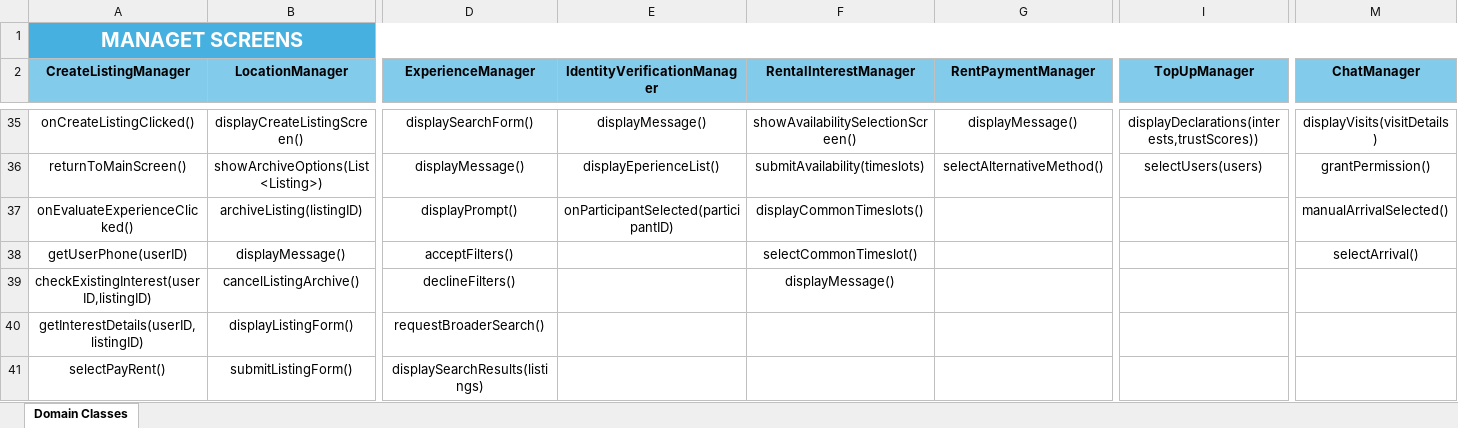
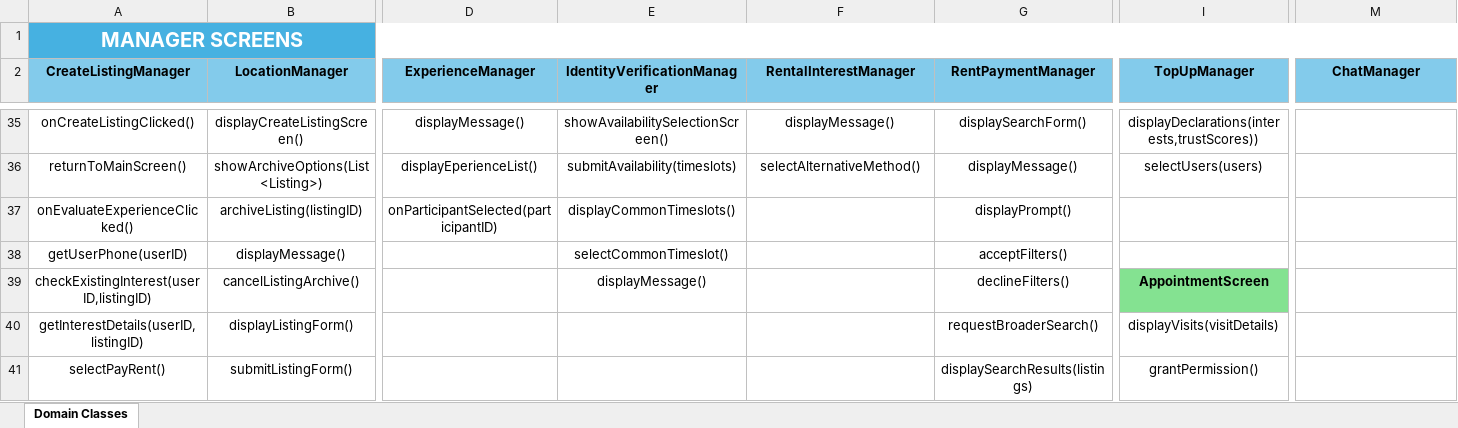
Before and after one commit to evelinastavropoulou/HomeLink, an Excel workbook: Παραδοτεο 3/domain_classes.xlsx, sheet Domain Classes, drawn as a sheet; only a part is shown, gaps mark what is left out; values as stored, in another font and other column widths than the file's, no borders; the diff covers the shown part only; the diff names each change by its address in the sheet, - before the commit and + after, or states it on an @@ line.

```diff
--- a/Παραδοτεο 3/domain_classes.xlsx (sheet Domain Classes)
+++ b/Παραδοτεο 3/domain_classes.xlsx (sheet Domain Classes)
-A1 (CreateListingManager): MANAGET SCREENS
+A1 (CreateListingManager): MANAGER SCREENS
-D35 (ExperienceManager): displaySearchForm()
+D35 (ExperienceManager): displayMessage()
-E35 (IdentityVerificationManager): displayMessage()
+E35 (IdentityVerificationManager): showAvailabilitySelectionScreen()
-F35 (RentalInterestManager): showAvailabilitySelectionScreen()
+F35 (RentalInterestManager): displayMessage()
-G35 (RentPaymentManager): displayMessage()
+G35 (RentPaymentManager): displaySearchForm()
-M35 (ChatManager): displayVisits(visitDetails)
+M35 (ChatManager): (empty)
-D36 (ExperienceManager): displayMessage()
+D36 (ExperienceManager): displayEperienceList()
-E36 (IdentityVerificationManager): displayEperienceList()
+E36 (IdentityVerificationManager): submitAvailability(timeslots)
-F36 (RentalInterestManager): submitAvailability(timeslots)
+F36 (RentalInterestManager): selectAlternativeMethod()
-G36 (RentPaymentManager): selectAlternativeMethod()
+G36 (RentPaymentManager): displayMessage()
-M36 (ChatManager): grantPermission()
+M36 (ChatManager): (empty)
-D37 (ExperienceManager): displayPrompt()
+D37 (ExperienceManager): onParticipantSelected(participantID)
-E37 (IdentityVerificationManager): onParticipantSelected(participantID)
+E37 (IdentityVerificationManager): displayCommonTimeslots()
-F37 (RentalInterestManager): displayCommonTimeslots()
+F37 (RentalInterestManager): (empty)
-G37 (RentPaymentManager): (empty)
+G37 (RentPaymentManager): displayPrompt()
-M37 (ChatManager): manualArrivalSelected()
+M37 (ChatManager): (empty)
-D38 (ExperienceManager): acceptFilters()
+D38 (ExperienceManager): (empty)
-E38 (IdentityVerificationManager): (empty)
+E38 (IdentityVerificationManager): selectCommonTimeslot()
-F38 (RentalInterestManager): selectCommonTimeslot()
+F38 (RentalInterestManager): (empty)
-G38 (RentPaymentManager): (empty)
+G38 (RentPaymentManager): acceptFilters()
-M38 (ChatManager): selectArrival()
+M38 (ChatManager): (empty)
-D39 (ExperienceManager): declineFilters()
+D39 (ExperienceManager): (empty)
-E39 (IdentityVerificationManager): (empty)
+E39 (IdentityVerificationManager): displayMessage()
-F39 (RentalInterestManager): displayMessage()
+F39 (RentalInterestManager): (empty)
-G39 (RentPaymentManager): (empty)
+G39 (RentPaymentManager): declineFilters()
-I39 (TopUpManager): (empty)
+I39 (TopUpManager): AppointmentScreen
-I39 fill: none
+I39 fill: #84E291
-D40 (ExperienceManager): requestBroaderSearch()
+D40 (ExperienceManager): (empty)
-G40 (RentPaymentManager): (empty)
+G40 (RentPaymentManager): requestBroaderSearch()
-I40 (TopUpManager): (empty)
+I40 (TopUpManager): displayVisits(visitDetails)
-D41 (ExperienceManager): displaySearchResults(listings)
+D41 (ExperienceManager): (empty)
-G41 (RentPaymentManager): (empty)
+G41 (RentPaymentManager): displaySearchResults(listings)
-I41 (TopUpManager): (empty)
+I41 (TopUpManager): grantPermission()
```
Also changed, not shown: 1 added row, 1 removed row, 44 edited cells, cell formats and merged cells elsewhere in this sheet, 8 other files.
